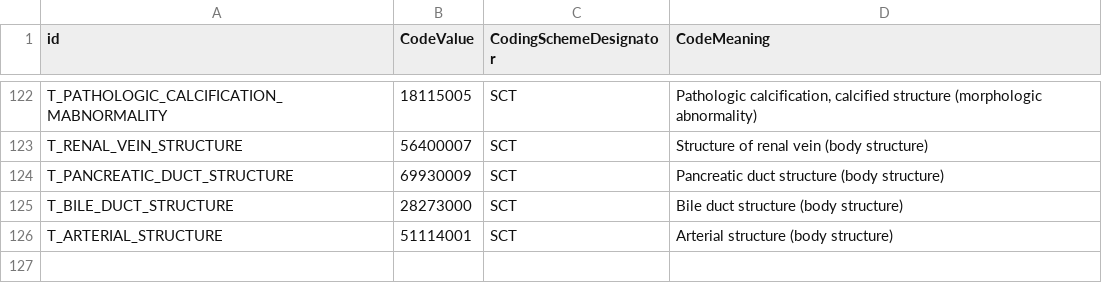
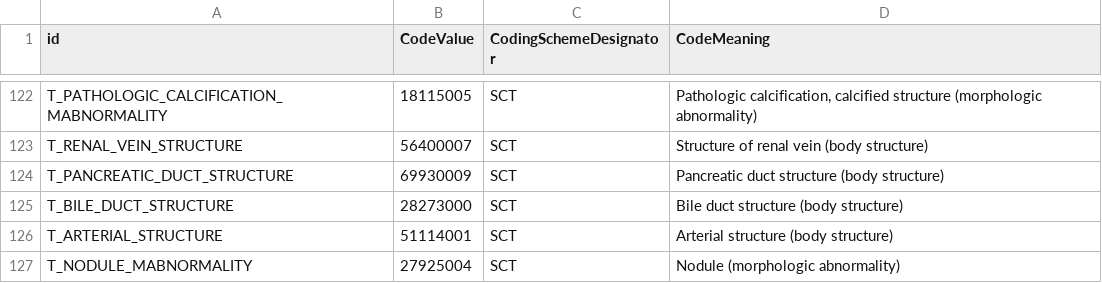
Before and after one commit to MHubAI/SegDB, a CSV file: segdb/data/types.csv, drawn as a sheet; only a part is shown, gaps mark what is left out; the diff names each change by its address in the sheet, - before the commit and + after, or states it on an @@ line.

```diff
--- a/segdb/data/types.csv
+++ b/segdb/data/types.csv
+row 127: T_NODULE_MABNORMALITY | 27925004 | SCT | Nodule (morphologic abnormality)
```
Also changed, not shown: segdb/data/segmentations.csv.
